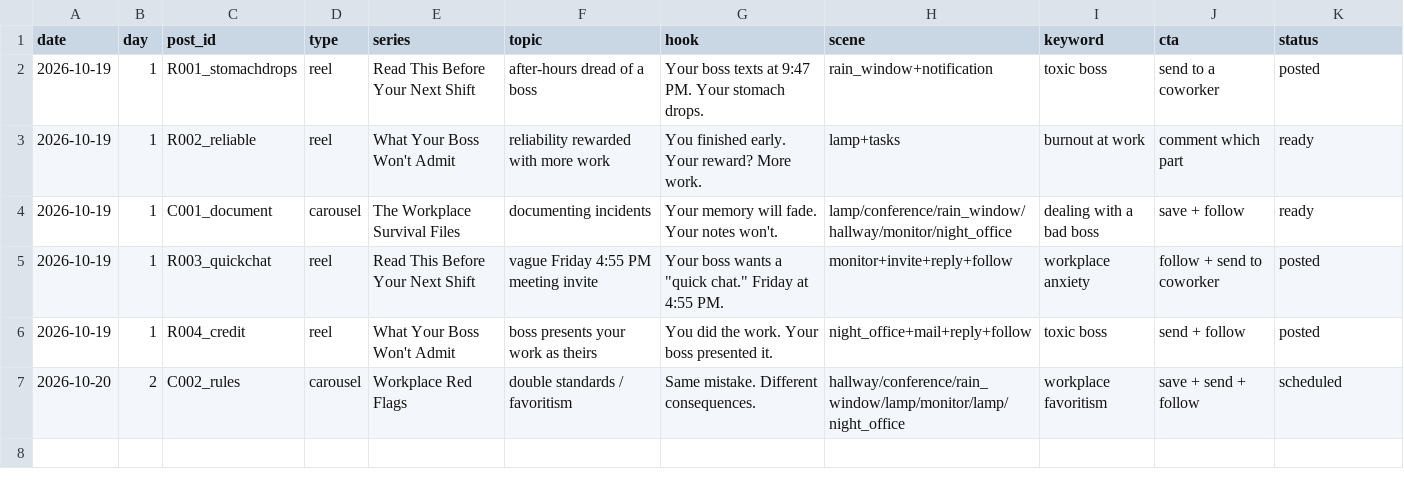
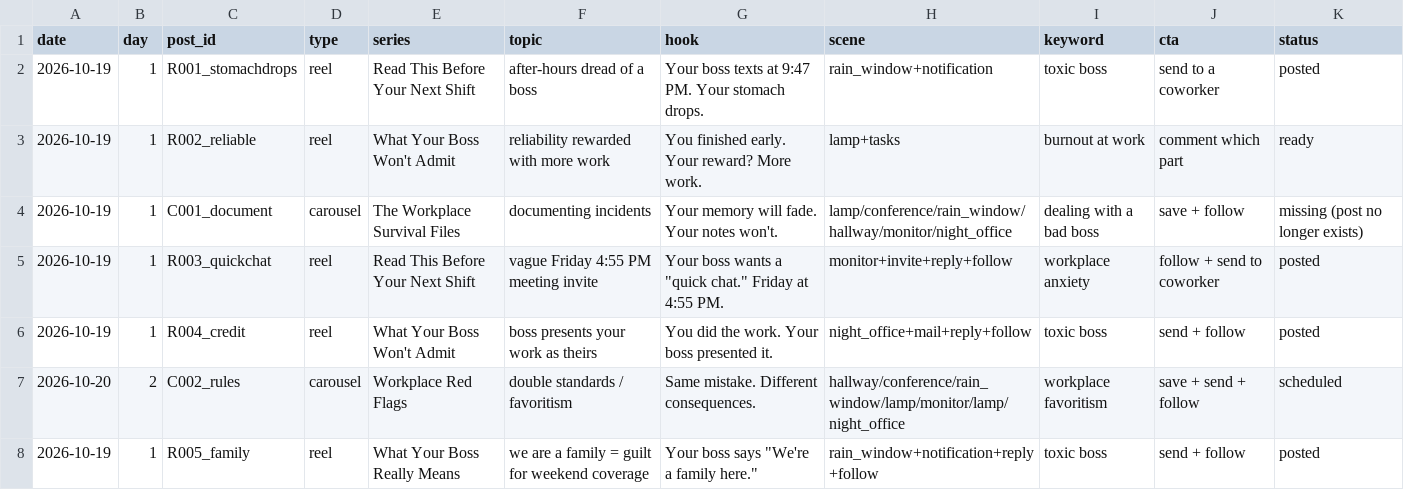
Before and after one commit to shaunmcm/Unspokenatwork, a TSV file: tools/content_log.tsv, drawn as a sheet.

```diff
--- a/tools/content_log.tsv
+++ b/tools/content_log.tsv
@@ -3,3 +3,3 @@ date	day	post_id	type	series	topic	hook	scene	keyword	cta	status
 2026-10-19	1	R002_reliable	reel	What Your Boss Won't Admit	reliability rewarded with more work	You finished early. Your reward? More work.	lamp+tasks	burnout at work	comment which part	ready
-2026-10-19	1	C001_document	carousel	The Workplace Survival Files	documenting incidents	Your memory will fade. Your notes won't.	lamp/conference/rain_window/hallway/monitor/night_office	dealing with a bad boss	save + follow	ready
+2026-10-19	1	C001_document	carousel	The Workplace Survival Files	documenting incidents	Your memory will fade. Your notes won't.	lamp/conference/rain_window/hallway/monitor/night_office	dealing with a bad boss	save + follow	missing (post no longer exists)
 2026-10-19	1	R003_quickchat	reel	Read This Before Your Next Shift	vague Friday 4:55 PM meeting invite	Your boss wants a "quick chat." Friday at 4:55 PM.	monitor+invite+reply+follow	workplace anxiety	follow + send to coworker	posted
@@ -7 +7,2 @@ date	day	post_id	type	series	topic	hook	scene	keyword	cta	status
 2026-10-20	2	C002_rules	carousel	Workplace Red Flags	double standards / favoritism	Same mistake. Different consequences.	hallway/conference/rain_window/lamp/monitor/lamp/night_office	workplace favoritism	save + send + follow	scheduled
+2026-10-19	1	R005_family	reel	What Your Boss Really Means	"we are a family" = guilt for weekend coverage	Your boss says "We're a family here."	rain_window+notification+reply+follow	toxic boss	send + follow	posted
```
Also changed, not shown: 2 other files.
